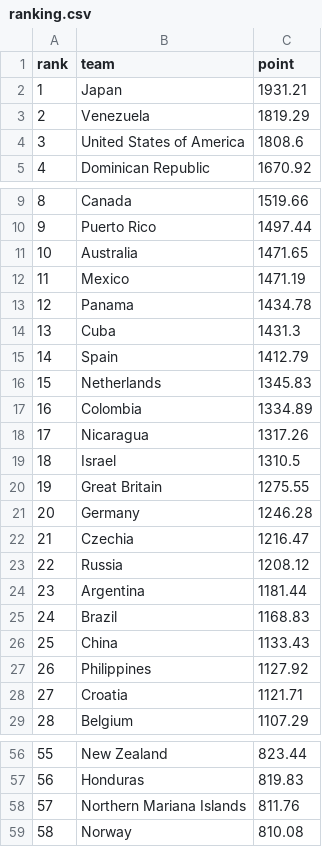
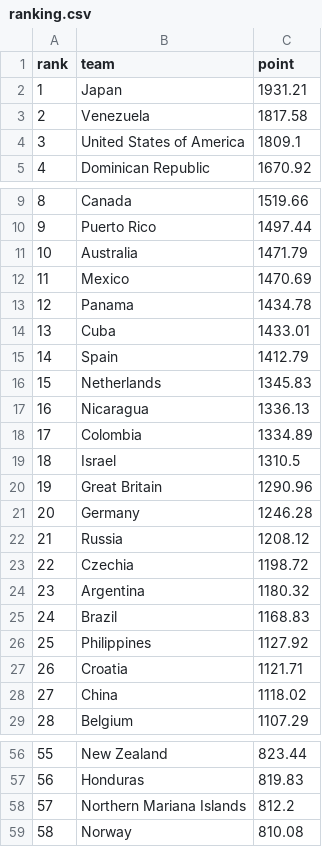
Before and after one commit to cafei-n/baseball_world, a CSV file: data/ranking.csv, drawn as a sheet; only a part is shown, gaps mark what is left out; the diff covers the shown part only.

```diff
--- a/data/ranking.csv
+++ b/data/ranking.csv
@@ -2,4 +2,4 @@
 1,Japan,1931.21
-2,Venezuela,1819.29
-3,United States of America,1808.6
+2,Venezuela,1817.58
+3,United States of America,1809.1
 4,Dominican Republic,1670.92
@@ -10,20 +10,20 @@
 9,Puerto Rico,1497.44
-10,Australia,1471.65
-11,Mexico,1471.19
+10,Australia,1471.79
+11,Mexico,1470.69
 12,Panama,1434.78
-13,Cuba,1431.3
+13,Cuba,1433.01
 14,Spain,1412.79
 15,Netherlands,1345.83
-16,Colombia,1334.89
-17,Nicaragua,1317.26
+16,Nicaragua,1336.13
+17,Colombia,1334.89
 18,Israel,1310.5
-19,Great Britain,1275.55
+19,Great Britain,1290.96
 20,Germany,1246.28
-21,Czechia,1216.47
-22,Russia,1208.12
-23,Argentina,1181.44
+21,Russia,1208.12
+22,Czechia,1198.72
+23,Argentina,1180.32
 24,Brazil,1168.83
-25,China,1133.43
-26,Philippines,1127.92
-27,Croatia,1121.71
+25,Philippines,1127.92
+26,Croatia,1121.71
+27,China,1118.02
 28,Belgium,1107.29
@@ -57,3 +57,3 @@
 56,Honduras,819.83
-57,Northern Mariana Islands,811.76
+57,Northern Mariana Islands,812.2
 58,Norway,810.08
```
Also changed, not shown: 8 edited cells elsewhere in this file, data/ranking_history.csv, data/scraped_events.csv, 9 other files.
